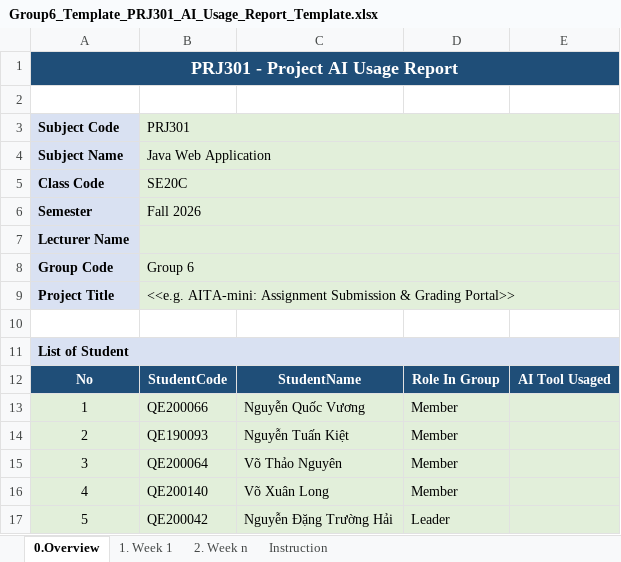
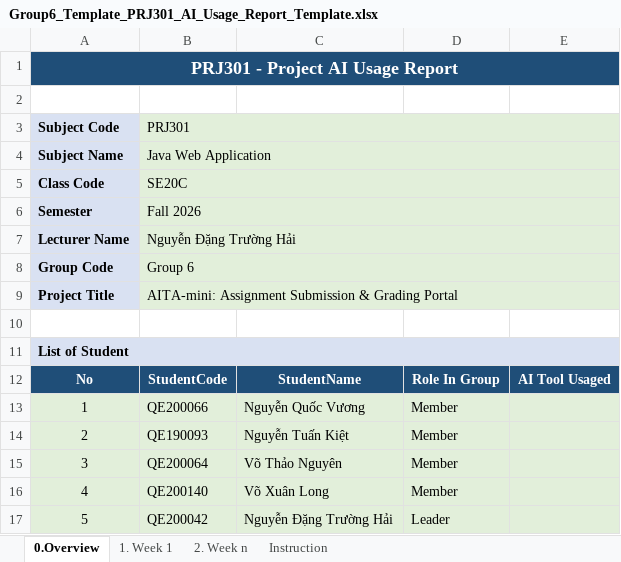
Before and after one commit to lx426352-art/PRJ301-Nh-m-6, an Excel workbook: files/Group6_Template_PRJ301_AI_Usage_Report_Template.xlsx, sheet 0.Overview, drawn as a sheet; values as stored, in another font and other column widths than the file's, no borders; the diff names each change by its address in the sheet, - before the commit and + after, or states it on an @@ line.

Commit message:
Update Group6_Template_PRJ301_AI_Usage_Report_Template.xlsx

```diff
--- a/files/Group6_Template_PRJ301_AI_Usage_Report_Template.xlsx (sheet 0.Overview)
+++ b/files/Group6_Template_PRJ301_AI_Usage_Report_Template.xlsx (sheet 0.Overview)
-B7: (empty)
+B7: Nguyễn Đặng Trường Hải
-B9: <<e.g. AITA-mini: Assignment Submission & Grading Portal>>
+B9: AITA-mini: Assignment Submission & Grading Portal
```
